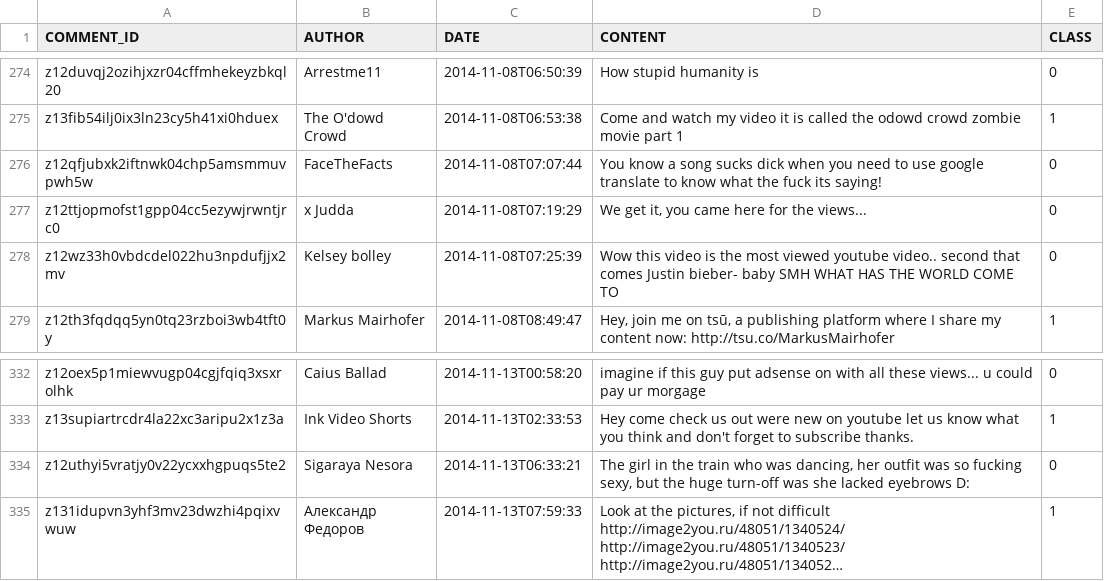
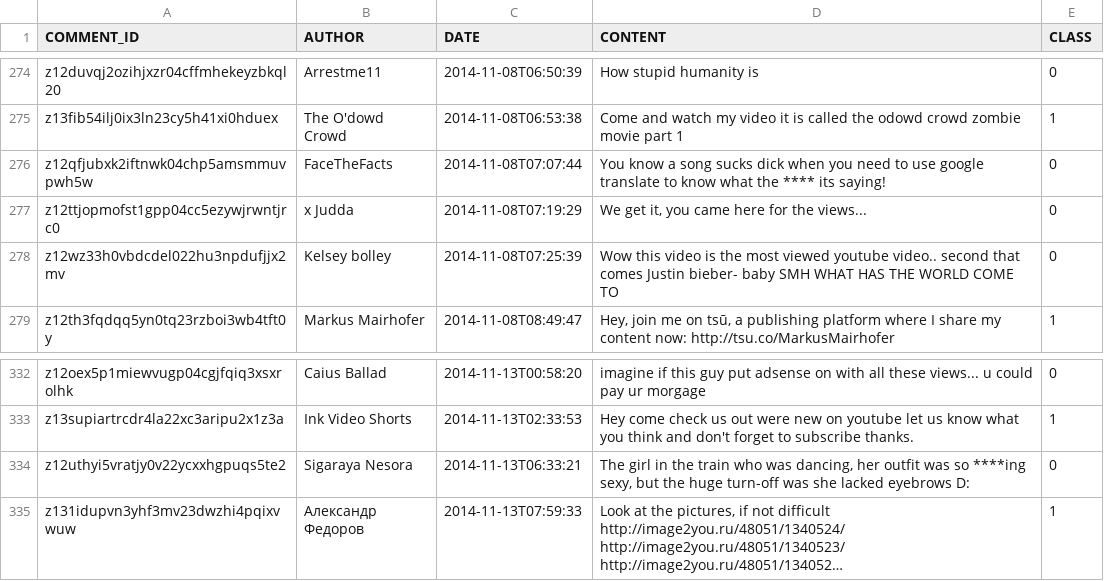
Before and after one commit to ezmldev/mlops-course, a CSV file: train_model/data/Youtube01-Psy.csv, drawn as a sheet; only a part is shown, gaps mark what is left out; long unchanged cells end in …; the diff covers the shown part only; the diff names each change by its address in the sheet, - before the commit and + after, or states it on an @@ line.

```diff
--- a/train_model/data/Youtube01-Psy.csv
+++ b/train_model/data/Youtube01-Psy.csv
-D276 (CONTENT): …what the fuck its saying!
+D276 (CONTENT): …what the **** its saying!
-D334 (CONTENT): …was so fucking sexy, but…
+D334 (CONTENT): …was so ****ing sexy, but…
```
Also changed, not shown: 6 edited cells elsewhere in this file, train_model/data/Youtube02-KatyPerry.csv, train_model/data/Youtube03-LMFAO.csv, 2 other files.
